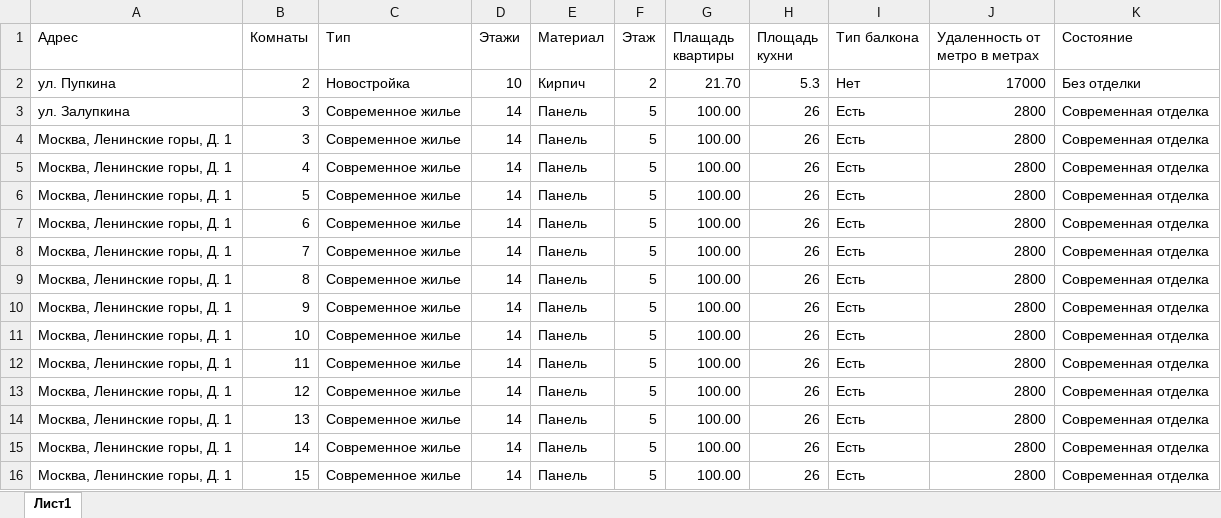
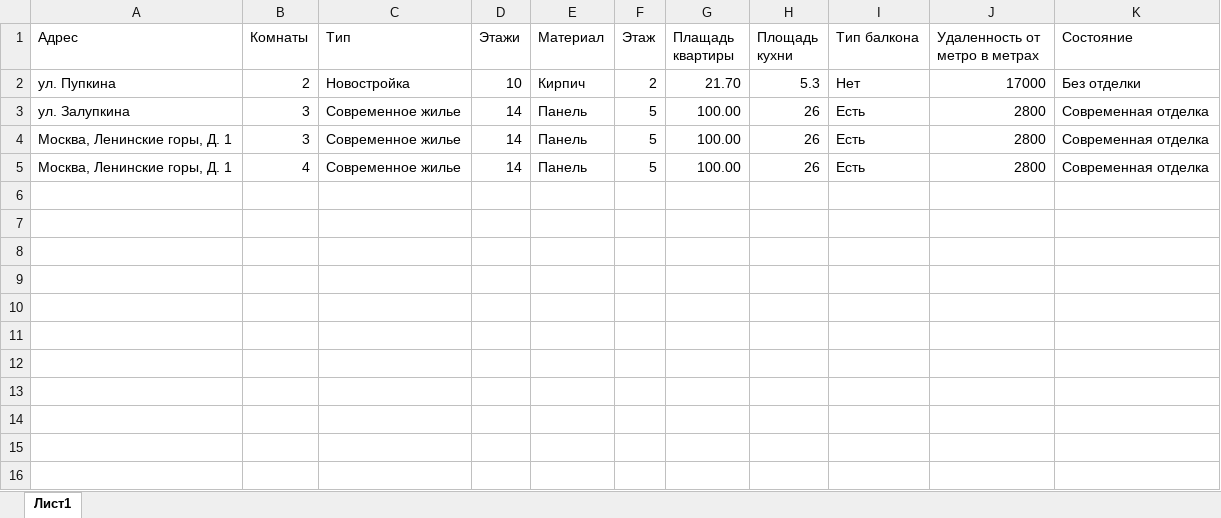
Before and after one commit to charonxnikon/moshack_2022, an Excel workbook: test.xlsx, sheet Лист1, drawn as a sheet; values as stored, in another font and other column widths than the file's, no borders; the diff names each change by its address in the sheet, - before the commit and + after, or states it on an @@ line.

```diff
--- a/test.xlsx (sheet Лист1)
+++ b/test.xlsx (sheet Лист1)
-row 6: Москва, Ленинские горы, Д. 1 | 5 | Современное жилье | 14 | Панель | 5 | 100.00 | 26 | Есть | 2800 | Современная отделка
-row 7: Москва, Ленинские горы, Д. 1 | 6 | Современное жилье | 14 | Панель | 5 | 100.00 | 26 | Есть | 2800 | Современная отделка
-row 8: Москва, Ленинские горы, Д. 1 | 7 | Современное жилье | 14 | Панель | 5 | 100.00 | 26 | Есть | 2800 | Современная отделка
-row 9: Москва, Ленинские горы, Д. 1 | 8 | Современное жилье | 14 | Панель | 5 | 100.00 | 26 | Есть | 2800 | Современная отделка
-row 10: Москва, Ленинские горы, Д. 1 | 9 | Современное жилье | 14 | Панель | 5 | 100.00 | 26 | Есть | 2800 | Современная отделка
-row 11: Москва, Ленинские горы, Д. 1 | 10 | Современное жилье | 14 | Панель | 5 | 100.00 | 26 | Есть | 2800 | Современная отделка
-row 12: Москва, Ленинские горы, Д. 1 | 11 | Современное жилье | 14 | Панель | 5 | 100.00 | 26 | Есть | 2800 | Современная отделка
-row 13: Москва, Ленинские горы, Д. 1 | 12 | Современное жилье | 14 | Панель | 5 | 100.00 | 26 | Есть | 2800 | Современная отделка
-row 14: Москва, Ленинские горы, Д. 1 | 13 | Современное жилье | 14 | Панель | 5 | 100.00 | 26 | Есть | 2800 | Современная отделка
-row 15: Москва, Ленинские горы, Д. 1 | 14 | Современное жилье | 14 | Панель | 5 | 100.00 | 26 | Есть | 2800 | Современная отделка
-row 16: Москва, Ленинские горы, Д. 1 | 15 | Современное жилье | 14 | Панель | 5 | 100.00 | 26 | Есть | 2800 | Современная отделка
```
Also changed, not shown: 1 other file.
